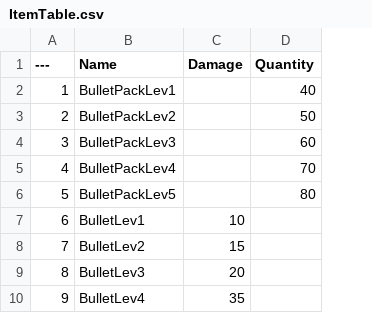
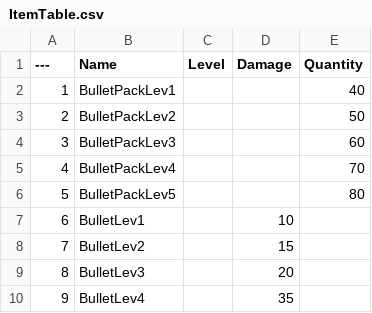
Before and after one commit to ldw9981/UE4_Blueprint, a CSV file: Day04/ItemTable.csv, drawn as a sheet; only a part is shown; the diff names each change by its address in the sheet, - before the commit and + after, or states it on an @@ line.

```diff
--- a/Day04/ItemTable.csv
+++ b/Day04/ItemTable.csv
+column C (Level), empty
```
Also changed, not shown: Day04/MonsterTable.csv, 15 other files.
